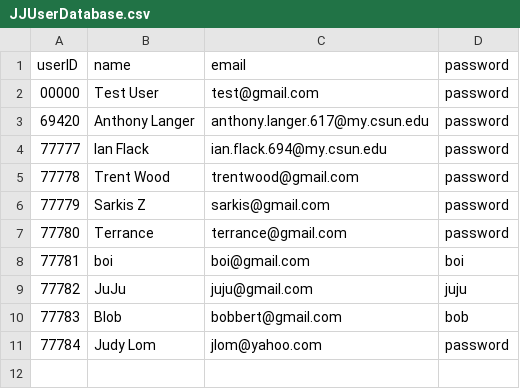
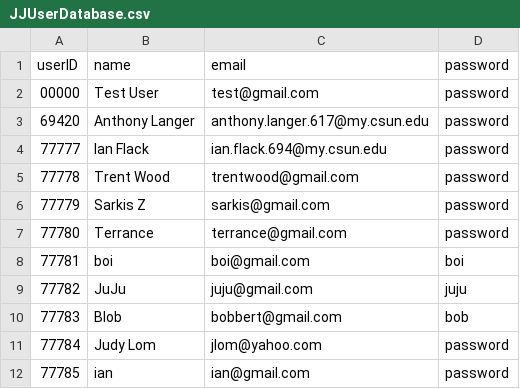
Before and after one commit to the-ALanger/380-Junk-Junction, a CSV file: CSV/JJUserDatabase.csv, drawn as a sheet; the diff names each change by its address in the sheet, - before the commit and + after, or states it on an @@ line.

```diff
--- a/CSV/JJUserDatabase.csv
+++ b/CSV/JJUserDatabase.csv
+row 12: 77785 | ian | ian@gmail.com | password
```
Also changed, not shown: CSV/JJInventoryDatabase.csv, CSV/JJLogInventory.csv, 10 other files.
